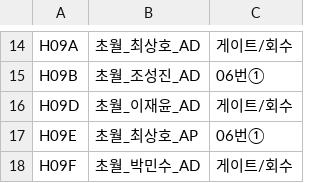
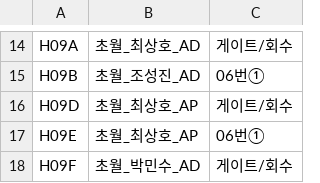
Before and after one commit to aabyess/GuilRandomDefense, a CSV file: Docs/reference/MASTER_UID_ROSTER_MAP.csv, drawn as a sheet; only a part is shown, gaps mark what is left out.

```diff
--- a/Docs/reference/MASTER_UID_ROSTER_MAP.csv
+++ b/Docs/reference/MASTER_UID_ROSTER_MAP.csv
@@ -15,3 +15,3 @@ H09A,초월_최상호_AD,게이트/회수
 H09B,초월_조성진_AD,06번①
-H09D,초월_이재윤_AD,게이트/회수
+H09D,초월_최상호_AP,게이트/회수
 H09E,초월_최상호_AP,06번①
```
